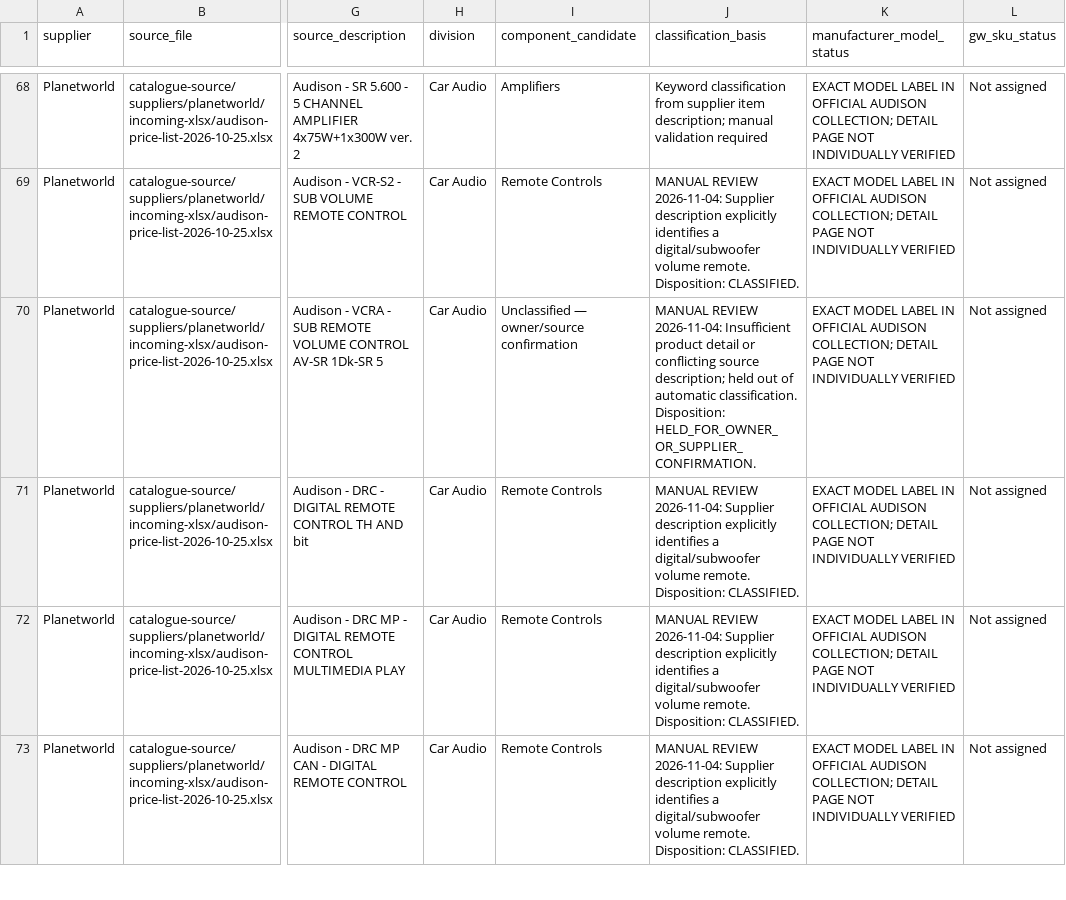
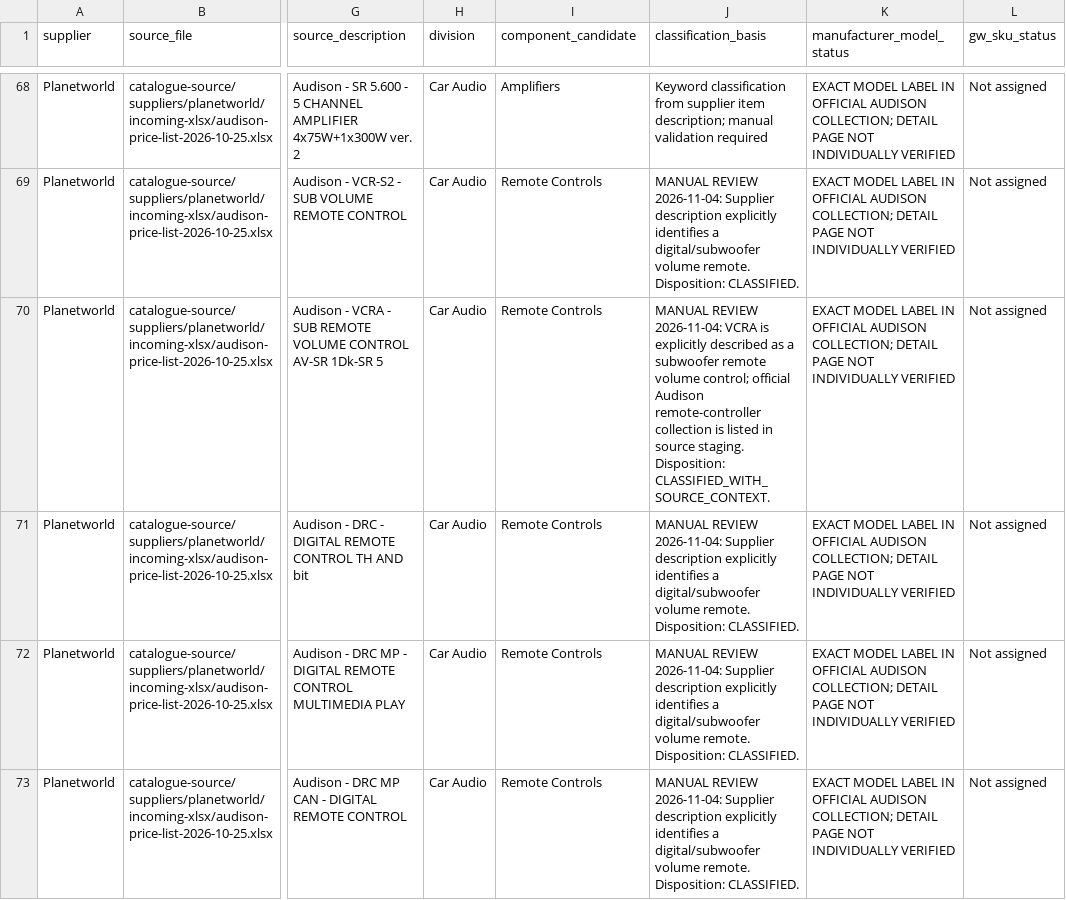
Before and after one commit to getwiredautoworx-max/get-wired-autoworx-store, a CSV file: catalogue-review/planetworld-car-audio-staging.csv, drawn as a sheet; only a part is shown, gaps mark what is left out; the diff covers the shown part only; the diff names each change by its address in the sheet, - before the commit and + after, or states it on an @@ line.

Commit message:
Record resolved Planetworld manual review classifications

```diff
--- a/catalogue-review/planetworld-car-audio-staging.csv
+++ b/catalogue-review/planetworld-car-audio-staging.csv
-I70 (component_candidate): Unclassified — owner/source confirmation
+I70 (component_candidate): Remote Controls
-J70 (classification_basis): …REVIEW 2026-11-04: Insufficient product detail or conflicting source description; held out of automatic classification. Disposition: HELD_FOR_OWNER_OR_SUPPLIER_CONFIRMATION.
+J70 (classification_basis): …REVIEW 2026-11-04: VCRA is explicitly described as a subwoofer remote volume control; official Audison remote-controller collection is listed in source staging. Disposition: CLASSIFIED_WITH_SOURCE_CONTEXT.
```
Also changed, not shown: 4 edited cells elsewhere in this file.
